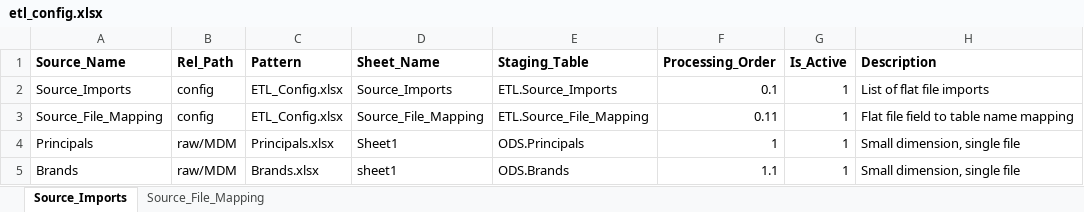
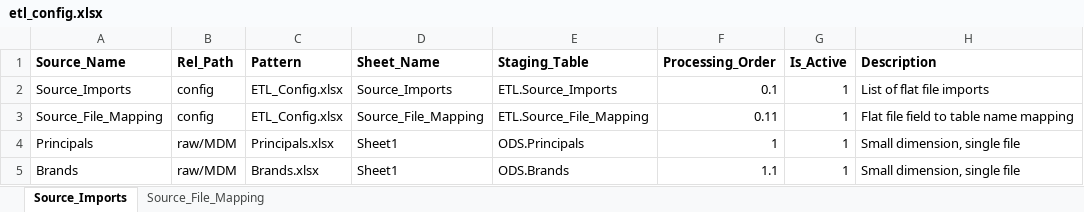
Before and after one commit to Emilio-Martin-DataEng/SISRI-ETL, an Excel workbook: config/etl_config.xlsx, sheet Source_Imports, drawn as a sheet; values as stored, in another font and other column widths than the file's, no borders; the diff names each change by its address in the sheet, - before the commit and + after, or states it on an @@ line.

Commit message:
Fixed config file issue for data paths

```diff
--- a/config/etl_config.xlsx (sheet Source_Imports)
+++ b/config/etl_config.xlsx (sheet Source_Imports)
-D5 (Sheet_Name): sheet1
+D5 (Sheet_Name): Sheet1
```
Also changed, not shown: 16 other files.
